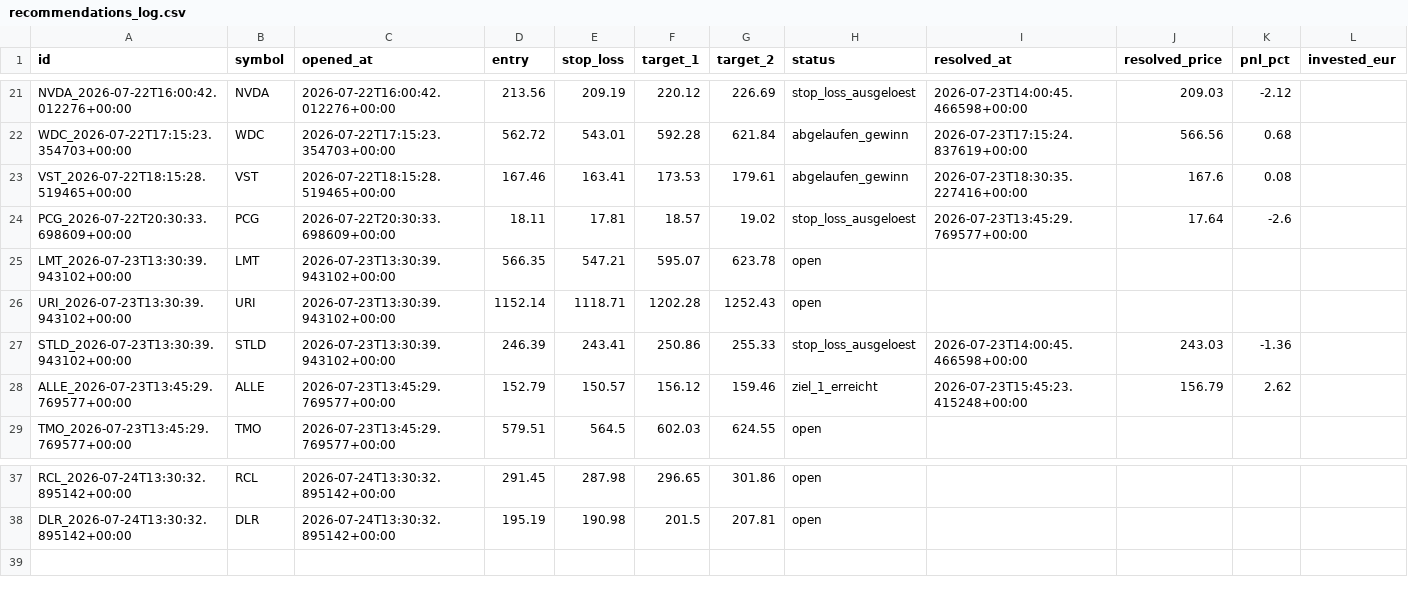
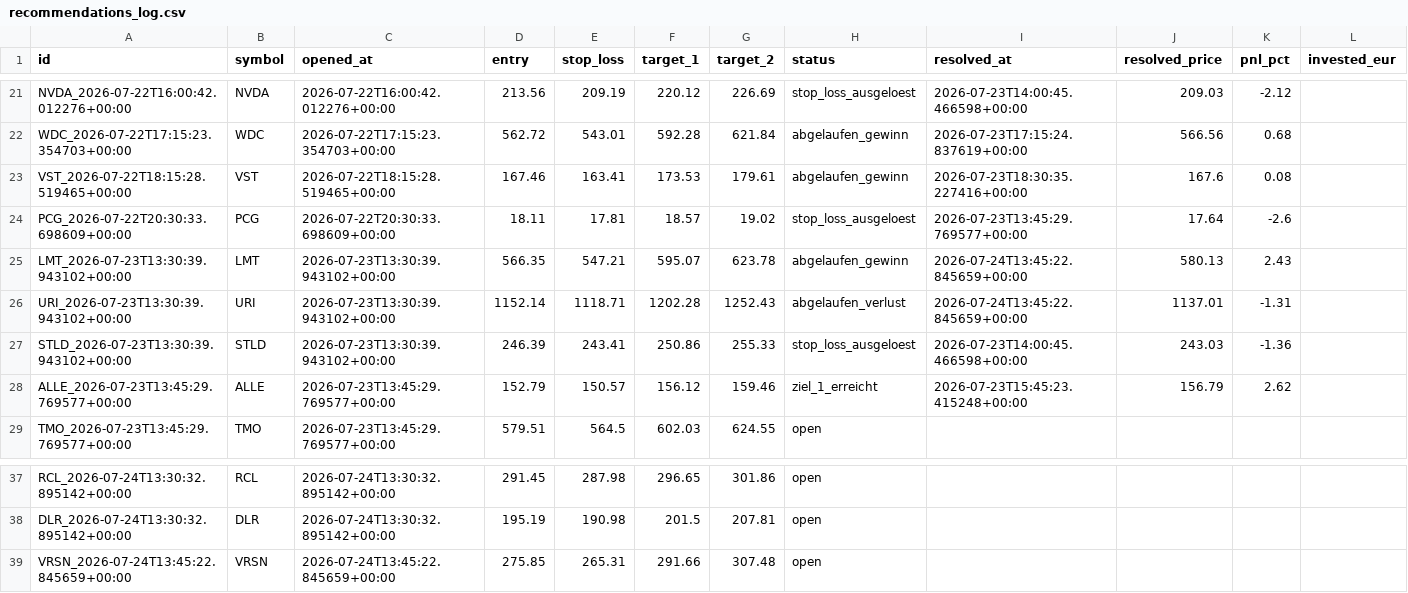
Before and after one commit to luiswolny-dot/Trading-Gehirn, a CSV file: data/recommendations_log.csv, drawn as a sheet; only a part is shown, gaps mark what is left out.

```diff
--- a/data/recommendations_log.csv
+++ b/data/recommendations_log.csv
@@ -24,4 +24,4 @@ VST_2026-07-22T18:15:28.519465+00:00,VST,2026-07-22T18:15:28.519465+00:00,167.46
 PCG_2026-07-22T20:30:33.698609+00:00,PCG,2026-07-22T20:30:33.698609+00:00,18.11,17.81,18.57,19.02,stop_loss_ausgeloest,2026-07-23T13:45:29.769577+00:00,17.64,-2.6,
-LMT_2026-07-23T13:30:39.943102+00:00,LMT,2026-07-23T13:30:39.943102+00:00,566.35,547.21,595.07,623.78,open,,,,
-URI_2026-07-23T13:30:39.943102+00:00,URI,2026-07-23T13:30:39.943102+00:00,1152.14,1118.71,1202.28,1252.43,open,,,,
+LMT_2026-07-23T13:30:39.943102+00:00,LMT,2026-07-23T13:30:39.943102+00:00,566.35,547.21,595.07,623.78,abgelaufen_gewinn,2026-07-24T13:45:22.845659+00:00,580.13,2.43,
+URI_2026-07-23T13:30:39.943102+00:00,URI,2026-07-23T13:30:39.943102+00:00,1152.14,1118.71,1202.28,1252.43,abgelaufen_verlust,2026-07-24T13:45:22.845659+00:00,1137.01,-1.31,
 STLD_2026-07-23T13:30:39.943102+00:00,STLD,2026-07-23T13:30:39.943102+00:00,246.39,243.41,250.86,255.33,stop_loss_ausgeloest,2026-07-23T14:00:45.466598+00:00,243.03,-1.36,
@@ -38 +38,2 @@ RCL_2026-07-24T13:30:32.895142+00:00,RCL,2026-07-24T13:30:32.895142+00:00,291.45
 DLR_2026-07-24T13:30:32.895142+00:00,DLR,2026-07-24T13:30:32.895142+00:00,195.19,190.98,201.5,207.81,open,,,,
+VRSN_2026-07-24T13:45:22.845659+00:00,VRSN,2026-07-24T13:45:22.845659+00:00,275.85,265.31,291.66,307.48,open,,,,
```
Also changed, not shown: 33 other files.
